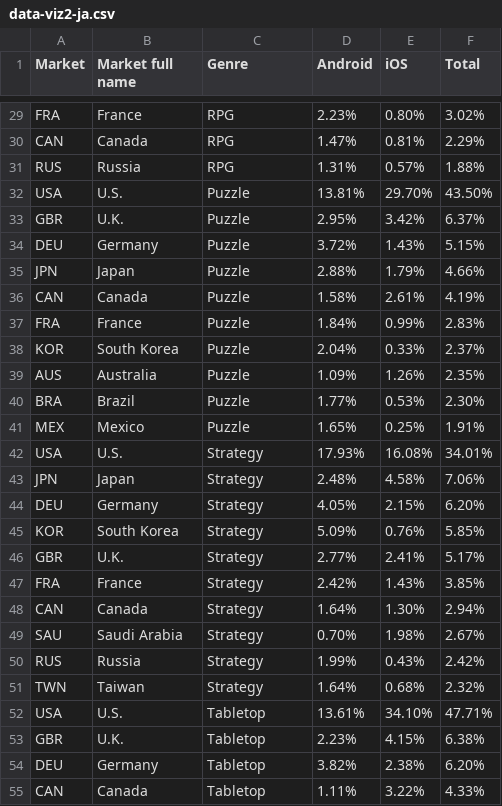
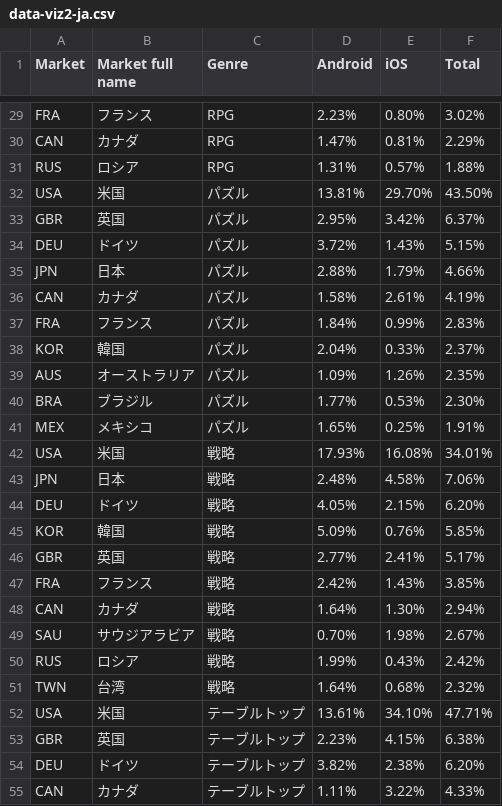
Before and after one commit to fbecerra/moloco-visualizations, a CSV file: data/data-viz2-ja.csv, drawn as a sheet; only a part is shown, gaps mark what is left out; the diff covers the shown part only; the diff names each change by its address in the sheet, - before the commit and + after, or states it on an @@ line.

```diff
--- a/data/data-viz2-ja.csv
+++ b/data/data-viz2-ja.csv
-B29 (Market full name): France
+B29 (Market full name): フランス
-B30 (Market full name): Canada
+B30 (Market full name): カナダ
-B31 (Market full name): Russia
+B31 (Market full name): ロシア
-B32 (Market full name): U.S.
+B32 (Market full name): 米国
-C32:C41 (Genre): Puzzle
+C32:C41 (Genre): パズル
-B33 (Market full name): U.K.
+B33 (Market full name): 英国
-B34 (Market full name): Germany
+B34 (Market full name): ドイツ
-B35 (Market full name): Japan
+B35 (Market full name): 日本
-B36 (Market full name): Canada
+B36 (Market full name): カナダ
-B37 (Market full name): France
+B37 (Market full name): フランス
-B38 (Market full name): South Korea
+B38 (Market full name): 韓国
-B39 (Market full name): Australia
+B39 (Market full name): オーストラリア
-B40 (Market full name): Brazil
+B40 (Market full name): ブラジル
-B41 (Market full name): Mexico
+B41 (Market full name): メキシコ
-B42 (Market full name): U.S.
+B42 (Market full name): 米国
-C42:C51 (Genre): Strategy
+C42:C51 (Genre): 戦略
-B43 (Market full name): Japan
+B43 (Market full name): 日本
-B44 (Market full name): Germany
+B44 (Market full name): ドイツ
-B45 (Market full name): South Korea
+B45 (Market full name): 韓国
-B46 (Market full name): U.K.
+B46 (Market full name): 英国
-B47 (Market full name): France
+B47 (Market full name): フランス
-B48 (Market full name): Canada
+B48 (Market full name): カナダ
-B49 (Market full name): Saudi Arabia
+B49 (Market full name): サウジアラビア
-B50 (Market full name): Russia
+B50 (Market full name): ロシア
-B51 (Market full name): Taiwan
+B51 (Market full name): 台湾
-B52 (Market full name): U.S.
+B52 (Market full name): 米国
-C52:C55 (Genre): Tabletop
+C52:C55 (Genre): テーブルトップ
-B53 (Market full name): U.K.
+B53 (Market full name): 英国
-B54 (Market full name): Germany
+B54 (Market full name): ドイツ
-B55 (Market full name): Canada
+B55 (Market full name): カナダ
```
Also changed, not shown: 139 edited cells elsewhere in this file.
